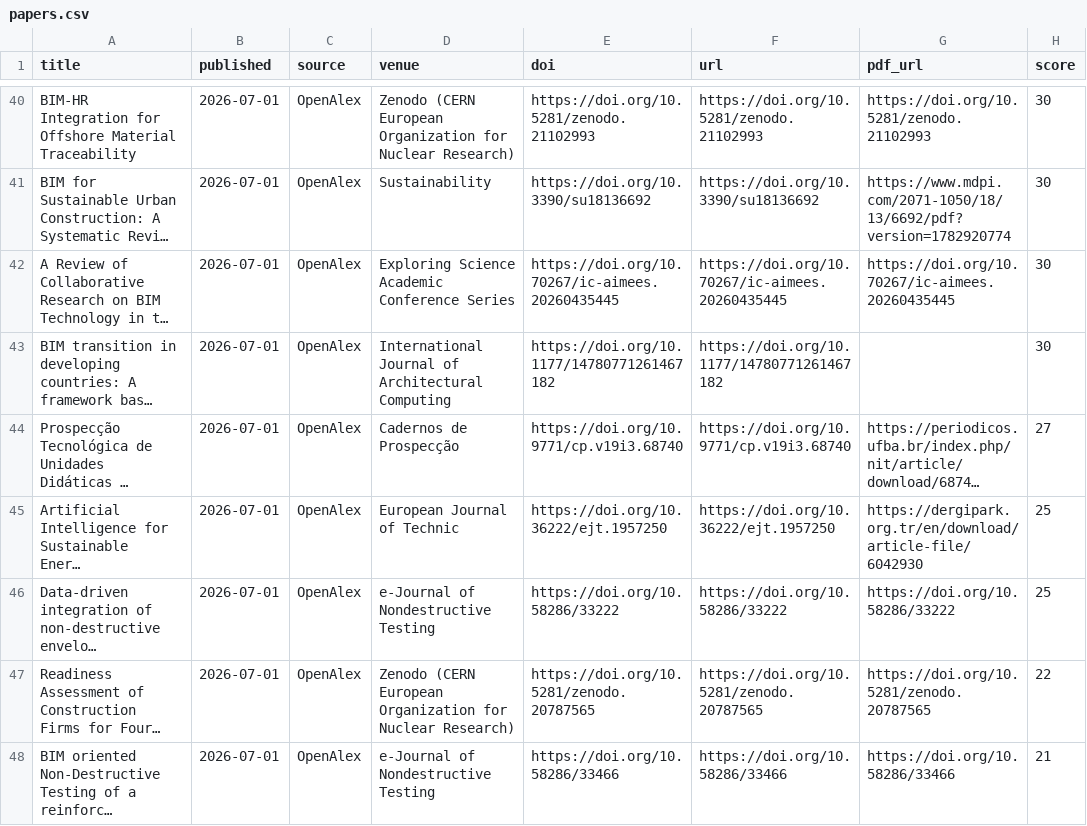
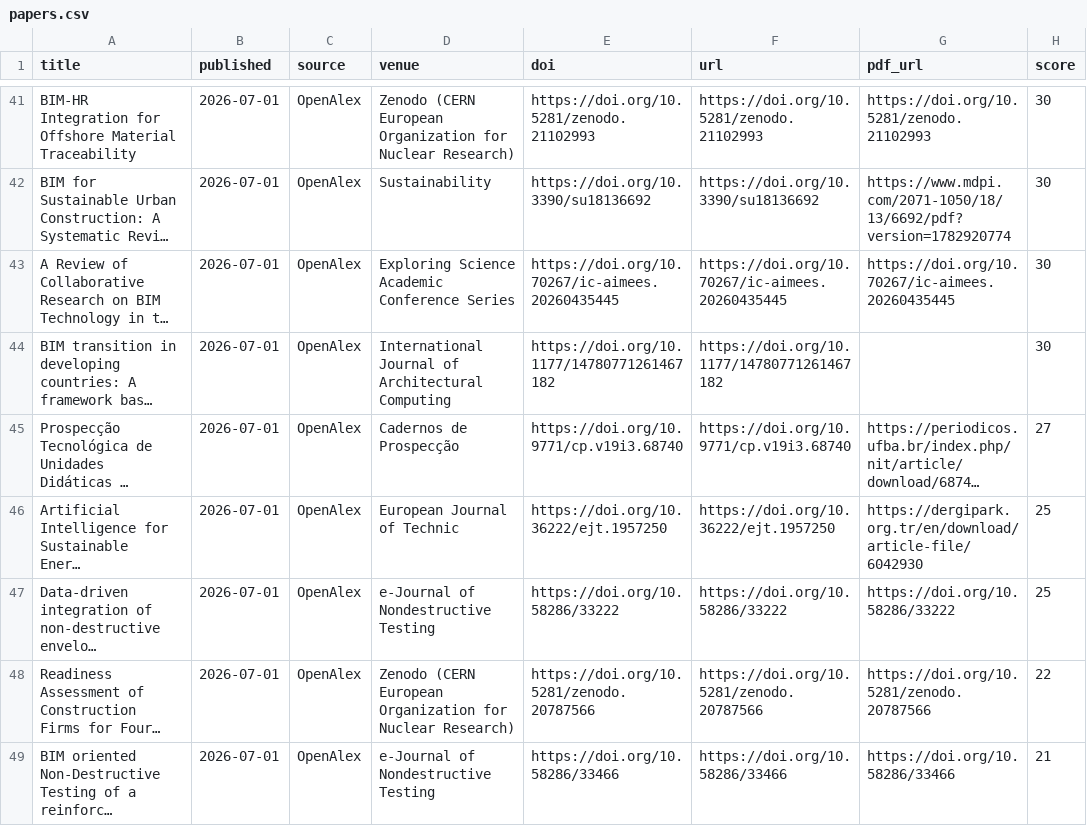
Before and after one commit to HexWillAppear/bim-ifc-paper-radar, a CSV file: data/papers.csv, drawn as a sheet; only a part is shown, gaps mark what is left out; long unchanged cells end in …; addresses are those after the commit; the diff covers the shown part only; the diff names each change by its address in the sheet, - before the commit and + after, or states it on an @@ line.

```diff
--- a/data/papers.csv
+++ b/data/papers.csv
-E48 (doi): https://doi.org/10.5281/zenodo.20787565
+E48 (doi): https://doi.org/10.5281/zenodo.20787566
-F48 (url): https://doi.org/10.5281/zenodo.20787565
+F48 (url): https://doi.org/10.5281/zenodo.20787566
-G48 (pdf_url): https://doi.org/10.5281/zenodo.20787565
+G48 (pdf_url): https://doi.org/10.5281/zenodo.20787566
```
Also changed, not shown: 3 added rows and 3 removed rows elsewhere in this file, 2 other files.
